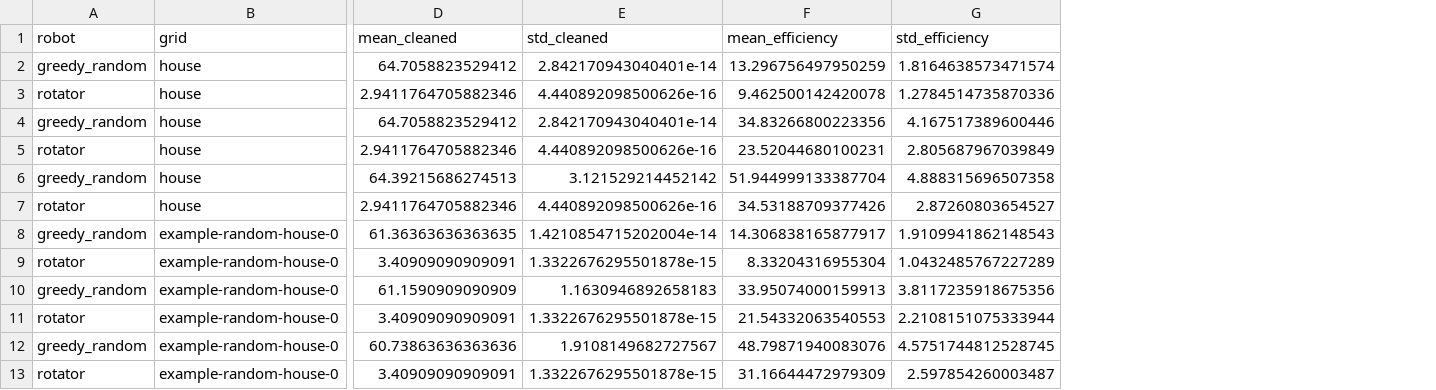
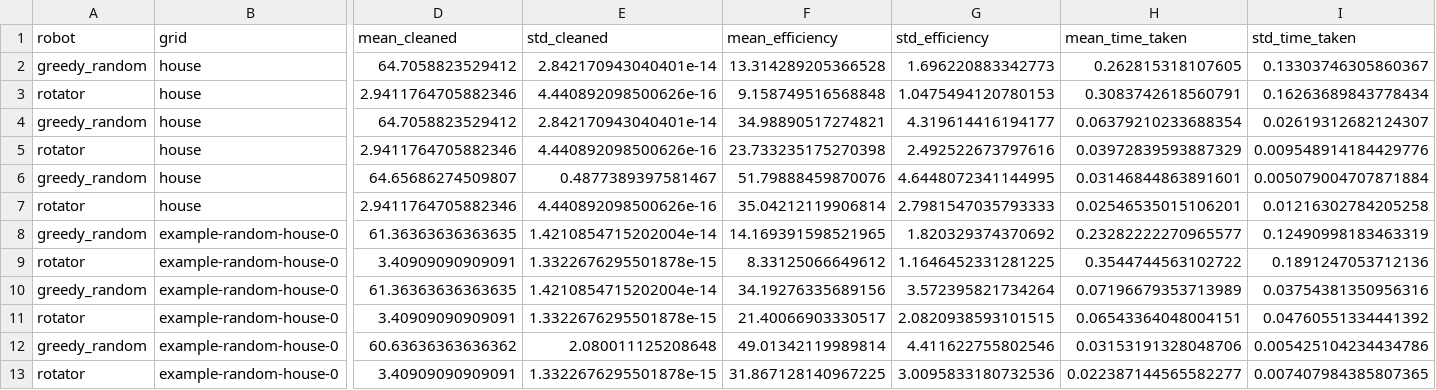
Before and after one commit to Mennolt/Data-Intelligence-Challenge-Group-17, a CSV file: Discrete-Simulations/experiment_results/test_experiments.csv, drawn as a sheet; only a part is shown, gaps mark what is left out; the diff covers the shown part only; the diff names each change by its address in the sheet, - before the commit and + after, or states it on an @@ line.

Commit message:
Added some more experiments (time, grids, et cetera)

```diff
--- a/Discrete-Simulations/experiment_results/test_experiments.csv
+++ b/Discrete-Simulations/experiment_results/test_experiments.csv
+column H (mean_time_taken), rows 2-13: 0.262815318107605 | 0.3083742618560791 | 0.06379210233688354 | 0.03972839593887329 | 0.03146844863891601 | 0.02546535015106201 | 0.23282222270965577 | 0.3544744563102722 | 0.07196679353713989 | 0.06543364048004151 | 0.03153191328048706 | 0.022387144565582277
+column I (std_time_taken), rows 2-13: 0.13303746305860367 | 0.16263689843778434 | 0.02619312682124307 | 0.009548914184429776 | 0.005079004707871884 | 0.01216302784205258 | 0.12490998183463319 | 0.1891247053712136 | 0.03754381350956316 | 0.04760551334441392 | 0.005425104234434786 | 0.007407984385807365
-F2 (mean_efficiency): 13.296756497950259
+F2 (mean_efficiency): 13.314289205366528
-G2 (std_efficiency): 1.8164638573471574
+G2 (std_efficiency): 1.696220883342773
-F3 (mean_efficiency): 9.462500142420078
+F3 (mean_efficiency): 9.158749516568848
-G3 (std_efficiency): 1.2784514735870336
+G3 (std_efficiency): 1.0475494120780153
-F4 (mean_efficiency): 34.83266800223356
+F4 (mean_efficiency): 34.98890517274821
-G4 (std_efficiency): 4.167517389600446
+G4 (std_efficiency): 4.319614416194177
-F5 (mean_efficiency): 23.52044680100231
+F5 (mean_efficiency): 23.733235175270398
-G5 (std_efficiency): 2.805687967039849
+G5 (std_efficiency): 2.492522673797616
-D6 (mean_cleaned): 64.39215686274513
+D6 (mean_cleaned): 64.65686274509807
-E6 (std_cleaned): 3.121529214452142
+E6 (std_cleaned): 0.4877389397581467
-F6 (mean_efficiency): 51.944999133387704
+F6 (mean_efficiency): 51.79888459870076
-G6 (std_efficiency): 4.888315696507358
+G6 (std_efficiency): 4.6448072341144995
-F7 (mean_efficiency): 34.53188709377426
+F7 (mean_efficiency): 35.04212119906814
-G7 (std_efficiency): 2.87260803654527
+G7 (std_efficiency): 2.7981547035793333
-F8 (mean_efficiency): 14.306838165877917
+F8 (mean_efficiency): 14.169391598521965
-G8 (std_efficiency): 1.9109941862148543
+G8 (std_efficiency): 1.820329374370692
-F9 (mean_efficiency): 8.33204316955304
+F9 (mean_efficiency): 8.33125066649612
-G9 (std_efficiency): 1.0432485767227289
+G9 (std_efficiency): 1.1646452331281225
-D10 (mean_cleaned): 61.1590909090909
+D10 (mean_cleaned): 61.36363636363635
-E10 (std_cleaned): 1.1630946892658183
+E10 (std_cleaned): 1.4210854715202004e-14
-F10 (mean_efficiency): 33.95074000159913
+F10 (mean_efficiency): 34.19276335689156
-G10 (std_efficiency): 3.8117235918675356
+G10 (std_efficiency): 3.572395821734264
-F11 (mean_efficiency): 21.54332063540553
+F11 (mean_efficiency): 21.40066903330517
-G11 (std_efficiency): 2.2108151075333944
+G11 (std_efficiency): 2.0820938593101515
-D12 (mean_cleaned): 60.73863636363636
+D12 (mean_cleaned): 60.63636363636362
-E12 (std_cleaned): 1.9108149682727567
+E12 (std_cleaned): 2.080011125208648
-F12 (mean_efficiency): 48.79871940083076
+F12 (mean_efficiency): 49.01342119989814
-G12 (std_efficiency): 4.5751744812528745
+G12 (std_efficiency): 4.411622755802546
-F13 (mean_efficiency): 31.16644472979309
+F13 (mean_efficiency): 31.867128140967225
-G13 (std_efficiency): 2.597854260003487
+G13 (std_efficiency): 3.0095833180732536
```
Also changed, not shown: 76 edited cells elsewhere in this file, 5 other files.
